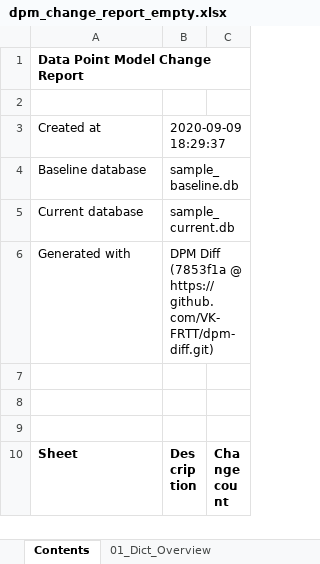
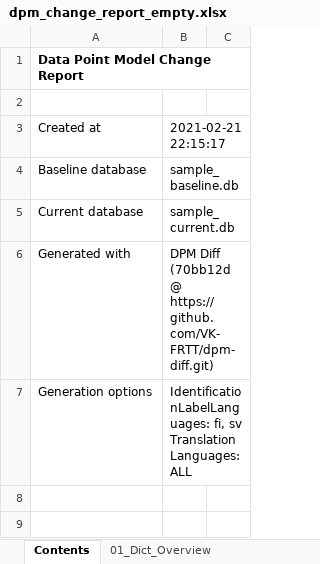
Before and after one commit to VK-FRTT/dpm-diff, an Excel workbook: docs/dpm_change_report_empty.xlsx, sheet Contents, drawn as a sheet; only a part is shown; the shorter side is filled out with more unchanged rows; values as stored, in another font and other column widths than the file's, no borders; ↵ is a line break in a cell; the diff names each change by its address in the sheet, - before the commit and + after, or states it on an @@ line.

```diff
--- a/docs/dpm_change_report_empty.xlsx (sheet Contents)
+++ b/docs/dpm_change_report_empty.xlsx (sheet Contents)
-B3: 2020-09-09 18:29:37
+B3: 2021-02-21 22:15:17
-B6: DPM Diff (7853f1a @ https://github.com/VK-FRTT/dpm-diff.git)
+B6: DPM Diff (70bb12d @ https://github.com/VK-FRTT/dpm-diff.git)
+row 7: Generation options | IdentificationLabelLanguages: fi, sv ↵ TranslationLanguages: ALL
```
Also changed, not shown: sheet 05_Metric, sheet 16_Ord_Cat, sheet 14_Axis_Ordinate, sheet 09_Hier_Node_Structure, sheet 08_Hier_Node, sheet 03_Domain, 7 more sheets, other sheet tabs, 2 other files.
